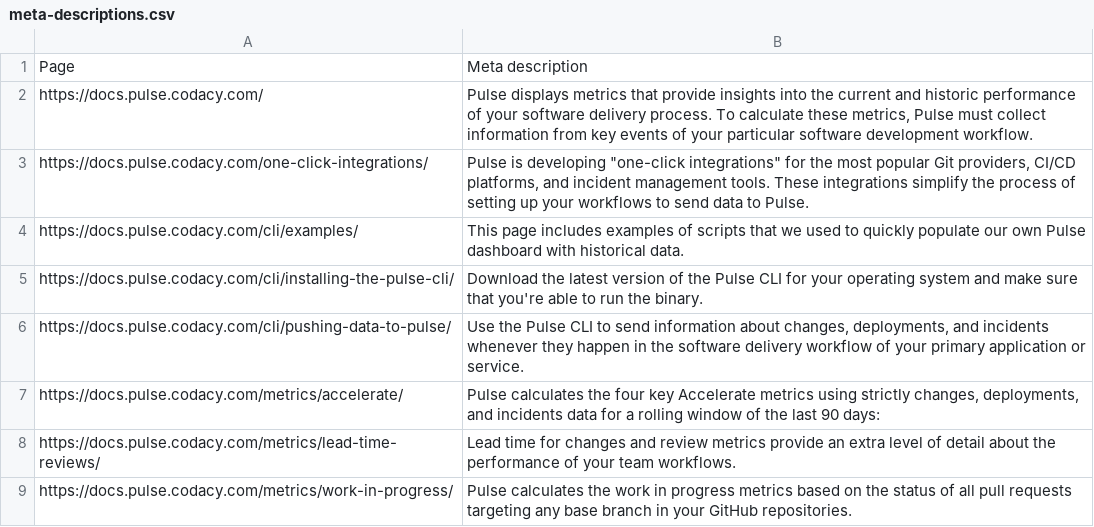
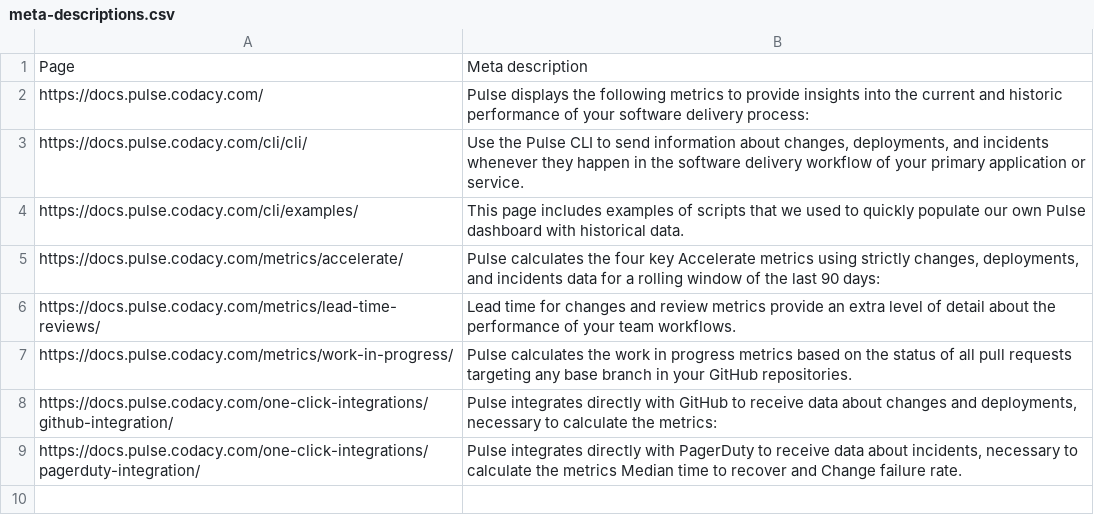
Before and after one commit to codacy/pulse-user-docs, a CSV file: meta-descriptions.csv, drawn as a sheet.

Commit message:
Deployed 846c58b with MkDocs version: 1.1.2

```diff
--- a/meta-descriptions.csv
+++ b/meta-descriptions.csv
@@ -1,7 +1,5 @@
 Page,Meta description
-https://docs.pulse.codacy.com/,"Pulse displays metrics that provide insights into the current and historic performance of your software delivery process. To calculate these metrics, Pulse must collect information from key events of your particular software development workflow."
-https://docs.pulse.codacy.com/one-click-integrations/,"Pulse is developing ""one-click integrations"" for the most popular Git providers, CI/CD platforms, and incident management tools. These integrations simplify the process of setting up your workflows to send data to Pulse."
+https://docs.pulse.codacy.com/,Pulse displays the following metrics to provide insights into the current and historic performance of your software delivery process:
+https://docs.pulse.codacy.com/cli/cli/,"Use the Pulse CLI to send information about changes, deployments, and incidents whenever they happen in the software delivery workflow of your primary application or service."
 https://docs.pulse.codacy.com/cli/examples/,This page includes examples of scripts that we used to quickly populate our own Pulse dashboard with historical data.
-https://docs.pulse.codacy.com/cli/installing-the-pulse-cli/,Download the latest version of the Pulse CLI for your operating system and make sure that you're able to run the binary.
-https://docs.pulse.codacy.com/cli/pushing-data-to-pulse/,"Use the Pulse CLI to send information about changes, deployments, and incidents whenever they happen in the software delivery workflow of your primary application or service."
 https://docs.pulse.codacy.com/metrics/accelerate/,"Pulse calculates the four key Accelerate metrics using strictly changes, deployments, and incidents data for a rolling window of the last 90 days:"
@@ -9 +7,3 @@ https://docs.pulse.codacy.com/metrics/lead-time-reviews/,Lead time for changes a
 https://docs.pulse.codacy.com/metrics/work-in-progress/,Pulse calculates the work in progress metrics based on the status of all pull requests targeting any base branch in your GitHub repositories.
+https://docs.pulse.codacy.com/one-click-integrations/github-integration/,"Pulse integrates directly with GitHub to receive data about changes and deployments, necessary to calculate the metrics:"
+https://docs.pulse.codacy.com/one-click-integrations/pagerduty-integration/,"Pulse integrates directly with PagerDuty to receive data about incidents, necessary to calculate the metrics Median time to recover and Change failure rate."
```
Also changed, not shown: 19 other files.
